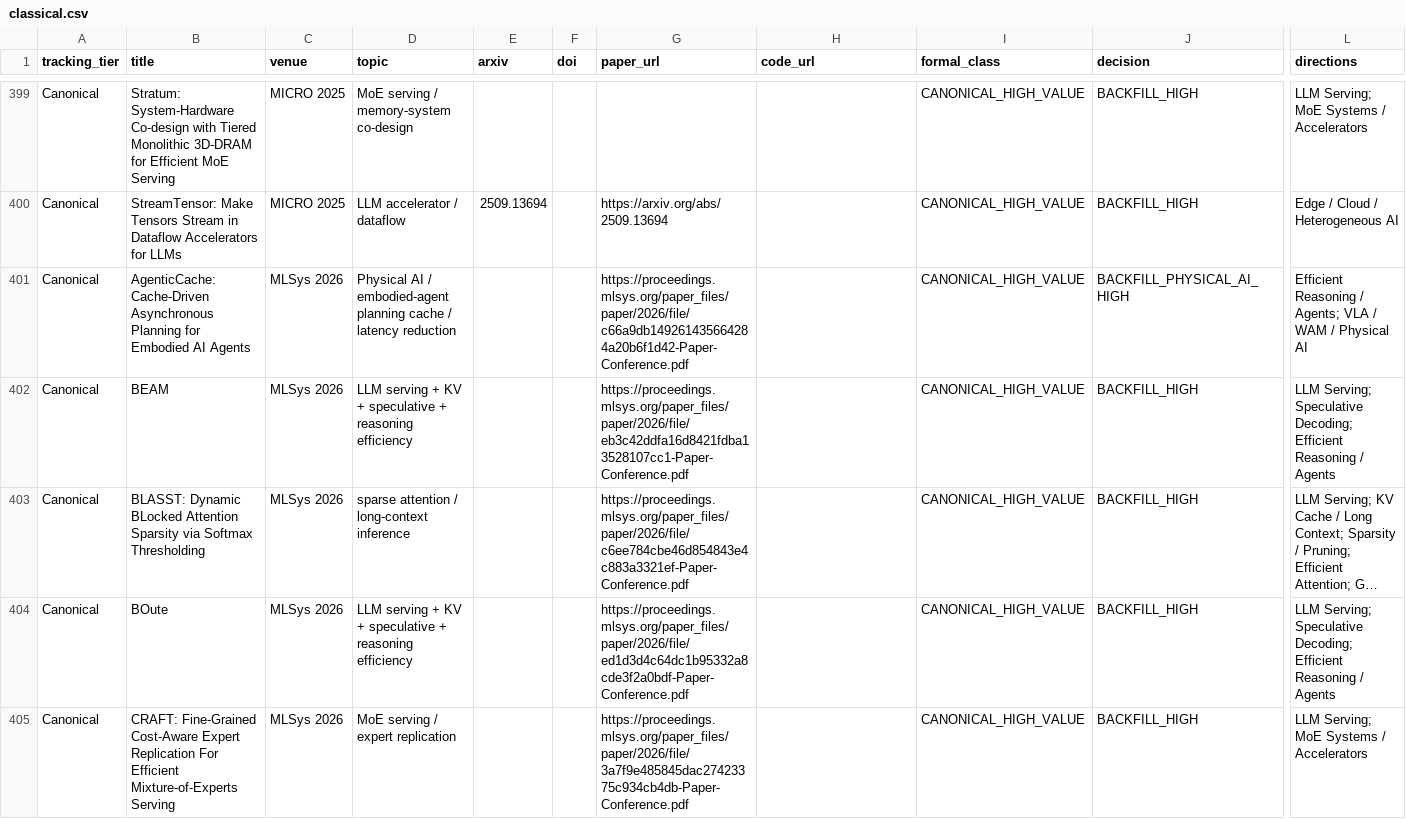
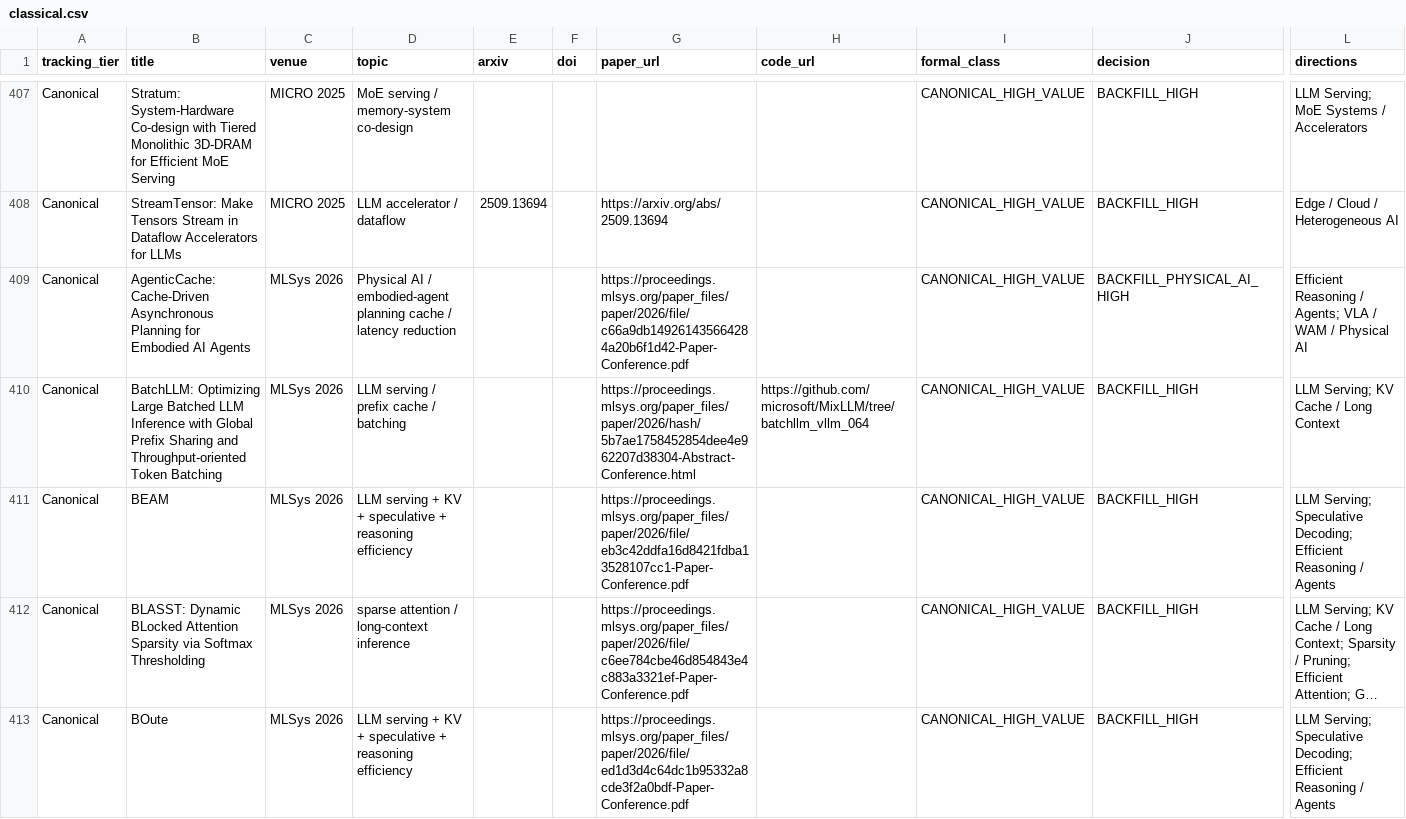
Before and after one commit to WangZhican/efficient-ml-landscape, a CSV file: data/classical.csv, drawn as a sheet; only a part is shown, gaps mark what is left out; the shorter side is filled out with more unchanged rows; long unchanged cells end in …; rows hold the shown columns only; the diff covers the shown part only; the diff names each change by its address in the sheet, - before the commit and + after, or states it on an @@ line.

Commit message:
Expand MLSys and ASPLOS canonical coverage

```diff
--- a/data/classical.csv
+++ b/data/classical.csv
+row 410: Canonical | BatchLLM: Optimizing Large Batched LLM Inference with Global Prefix Sharing and Throughput-oriented Token Batching | MLSys 2026 | LLM serving / prefix cache / batching |  |  | https://proceedings.mlsys.org/paper_files/paper/2026/hash/5b7ae1758452854dee4e962207d38304-Abstract-Conference.html | https://github.com/microsoft/MixLLM/tree/batchllm_vllm_064 | CANONICAL_HIGH_VALUE | BACKFILL_HIGH | LLM Serving; KV Cache / Long Context
```
Also changed, not shown: 14 added rows elsewhere in this file, data/papers.csv, 18 other files.
